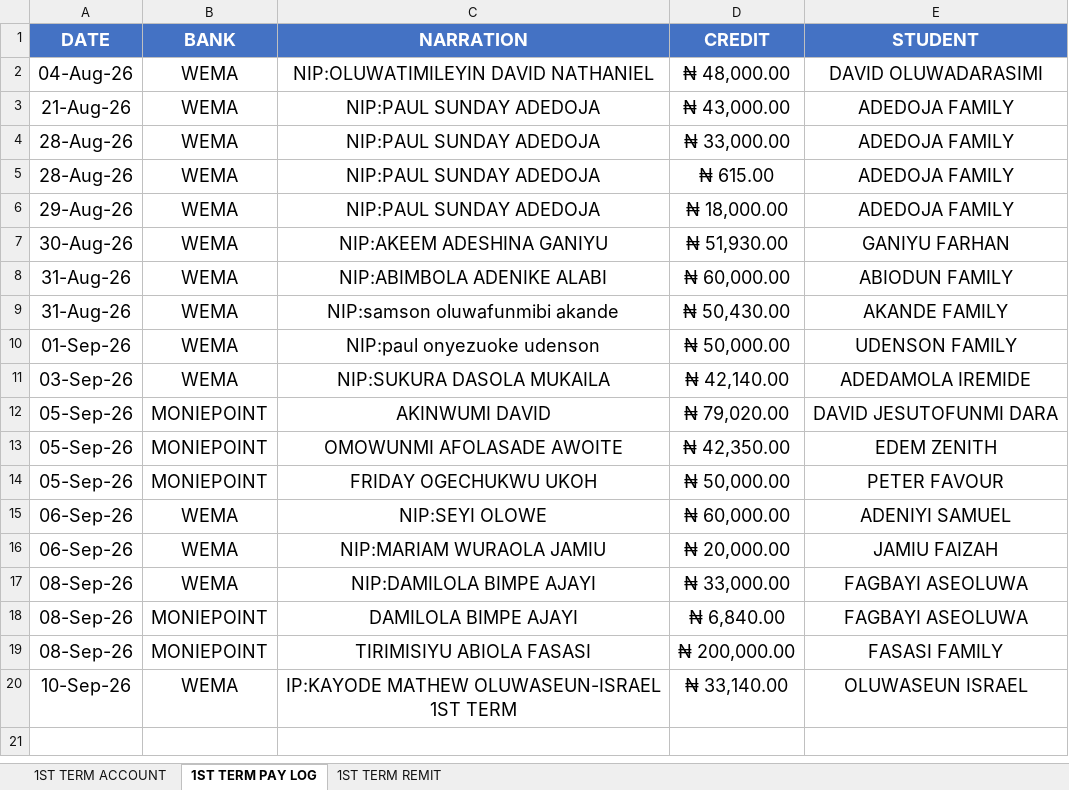
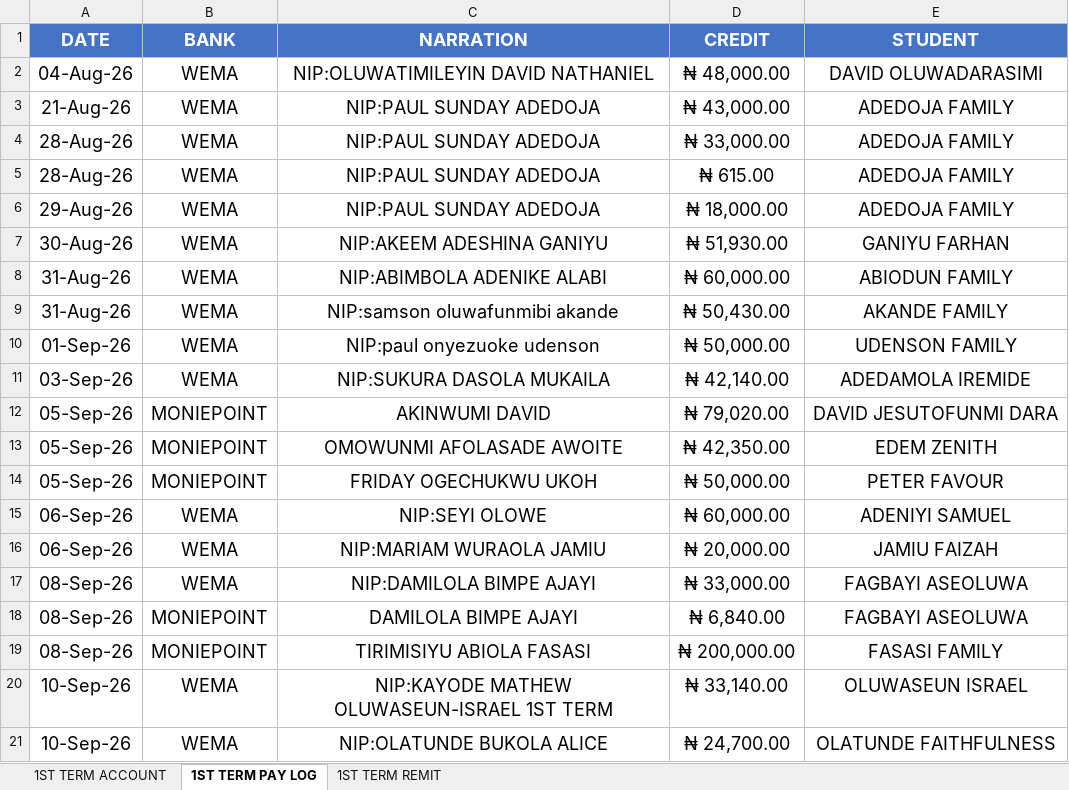
Before and after one commit to kbischool/kbis-records-v2, an Excel workbook: source/2026 - 2027 FEE.xlsx, sheet 1ST TERM PAY LOG, drawn as a sheet; values as stored, in another font and other column widths than the file's, no borders; the diff names each change by its address in the sheet, - before the commit and + after, or states it on an @@ line.

Commit message:
Refresh 2026-2027 fee records
Updated the 2026-2027 fee workbook and regenerated the published data. This includes a refreshed generated timestamp, a reduced current outstanding total, and a corrected student ledger entry showing an applied payment against the term fee balance.

```diff
--- a/source/2026 - 2027 FEE.xlsx (sheet 1ST TERM PAY LOG)
+++ b/source/2026 - 2027 FEE.xlsx (sheet 1ST TERM PAY LOG)
-C20 (NARRATION): IP:KAYODE MATHEW OLUWASEUN-ISRAEL 1ST TERM
+C20 (NARRATION): NIP:KAYODE MATHEW OLUWASEUN-ISRAEL 1ST TERM
+row 21: 10-Sep-26 | WEMA | NIP:OLATUNDE BUKOLA ALICE | ₦ 24,700.00 | OLATUNDE FAITHFULNESS
```
Also changed, not shown: sheet 1ST TERM ACCOUNT, 2 other files.
